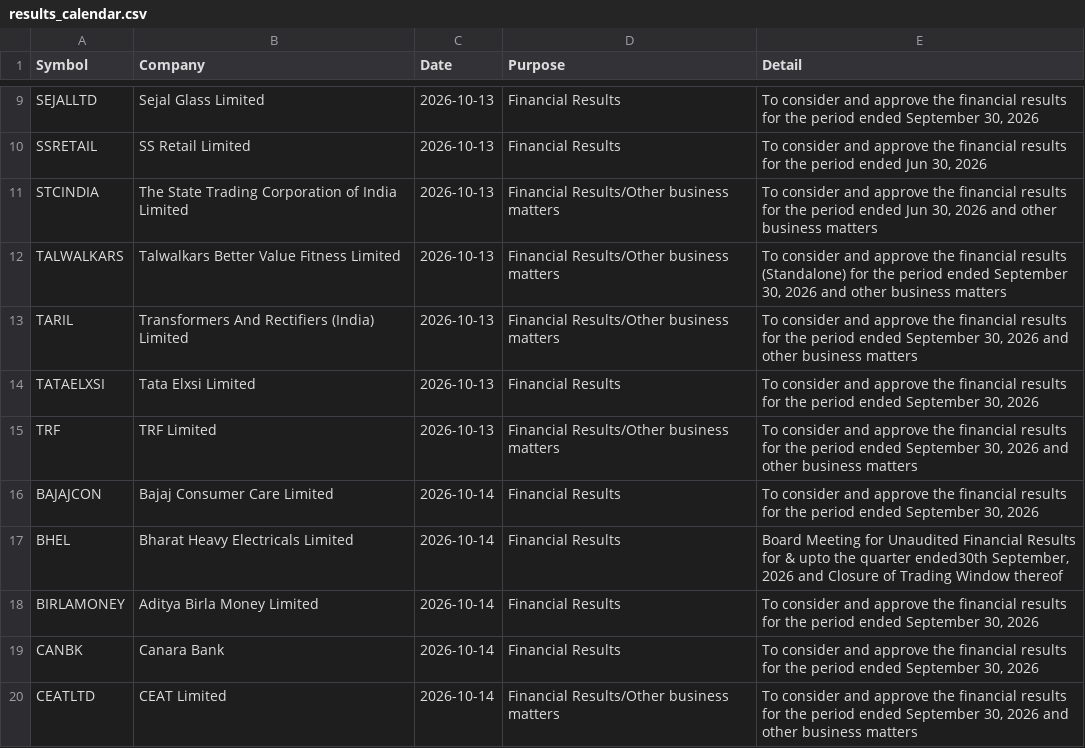
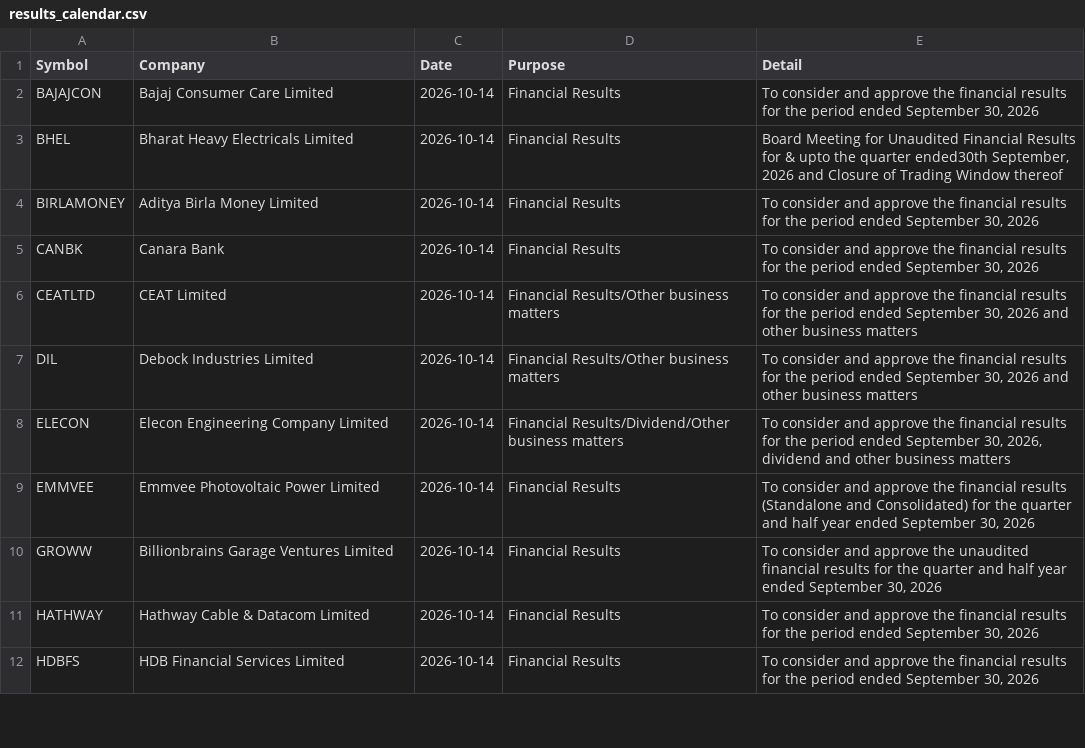
Before and after one commit to Venkey-stocks/stock-radar, a CSV file: data/results_calendar.csv, drawn as a sheet; only a part is shown, gaps mark what is left out; the shorter side is filled out with more unchanged rows; removed rows and columns are numbered as before the commit, all else as after; the diff covers the shown part only; the diff names each change by its address in the sheet, - before the commit and + after, or states it on an @@ line.

```diff
--- a/data/results_calendar.csv
+++ b/data/results_calendar.csv
-row 9: SEJALLTD | Sejal Glass Limited | 2026-10-13 | Financial Results | To consider and approve the financial results for the period ended September 30, 2026
-row 10: SSRETAIL | SS Retail Limited | 2026-10-13 | Financial Results | To consider and approve the financial results for the period ended Jun 30, 2026
-row 11: STCINDIA | The State Trading Corporation of India Limited | 2026-10-13 | Financial Results/Other business matters | To consider and approve the financial results for the period ended Jun 30, 2026 and other business matters
-row 12: TALWALKARS | Talwalkars Better Value Fitness Limited | 2026-10-13 | Financial Results/Other business matters | To consider and approve the financial results (Standalone) for the period ended September 30, 2026 and other business matters
-row 13: TARIL | Transformers And Rectifiers (India) Limited | 2026-10-13 | Financial Results/Other business matters | To consider and approve the financial results for the period ended September 30, 2026 and other business matters
-row 14: TATAELXSI | Tata Elxsi Limited | 2026-10-13 | Financial Results | To consider and approve the financial results for the period ended September 30, 2026
-row 15: TRF | TRF Limited | 2026-10-13 | Financial Results/Other business matters | To consider and approve the financial results for the period ended September 30, 2026 and other business matters
```
Also changed, not shown: 3 added rows and 7 removed rows elsewhere in this file, data/events.csv, data/fundamentals.csv, 16 other files.
